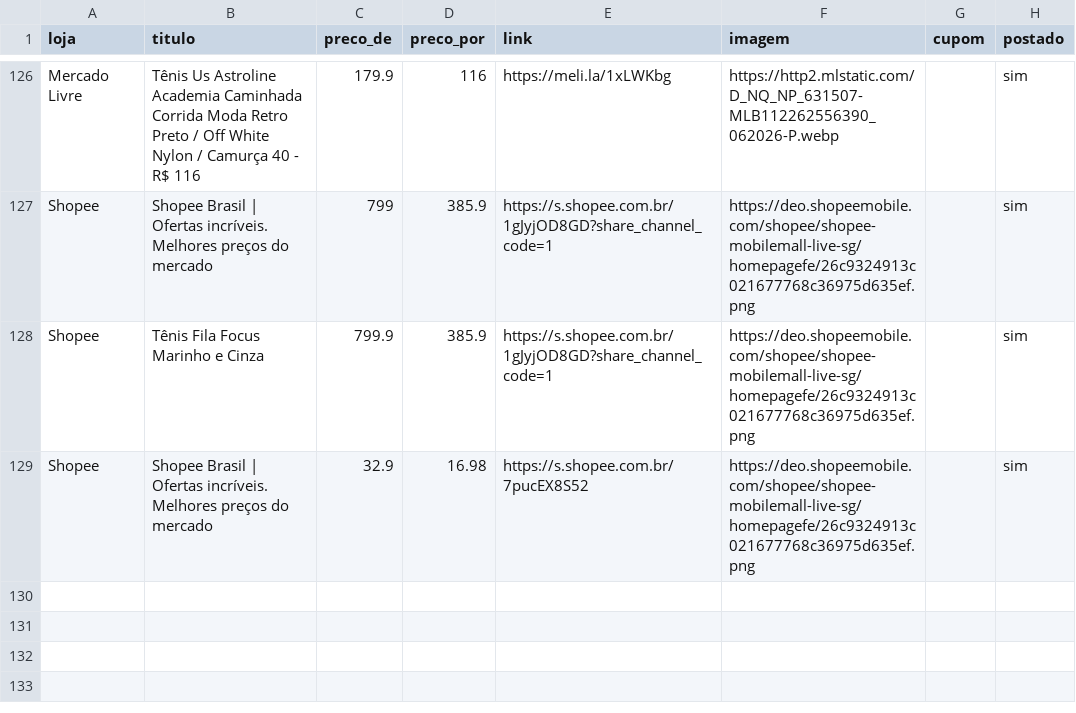
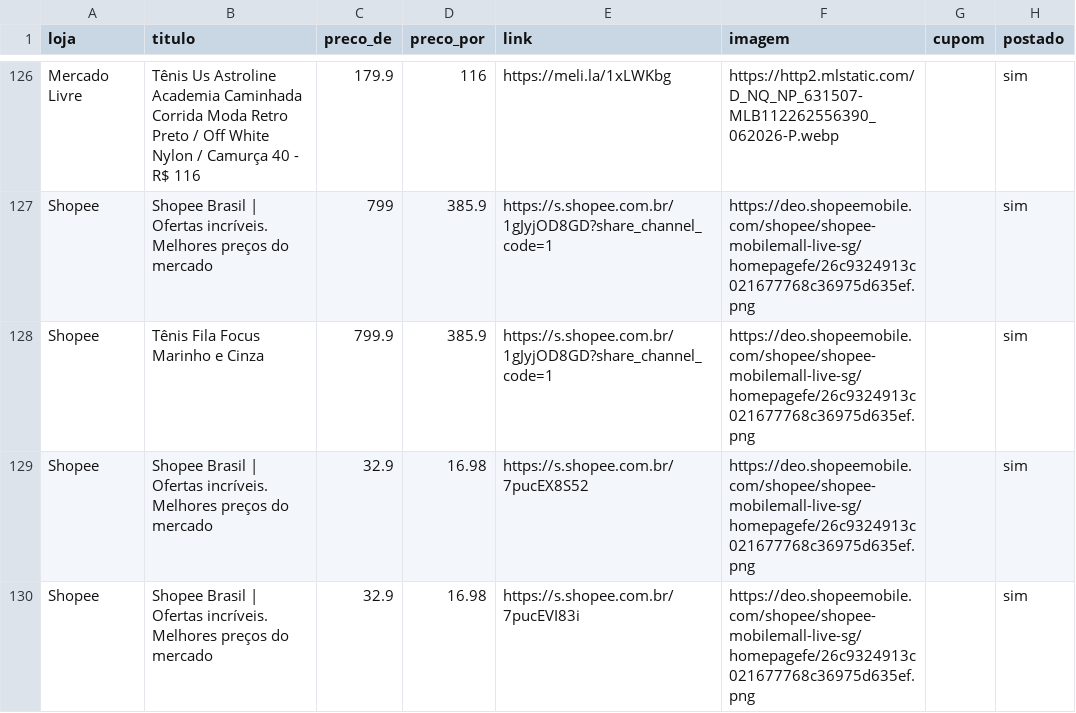
Before and after one commit to sidneifs/promo, a CSV file: produtos.csv, drawn as a sheet; only a part is shown, gaps mark what is left out; the diff names each change by its address in the sheet, - before the commit and + after, or states it on an @@ line.

Commit message:
atualiza produtos 2026-11-06 21:11

```diff
--- a/produtos.csv
+++ b/produtos.csv
+row 130: Shopee | Shopee Brasil | Ofertas incríveis. Melhores preços do mercado | 32.9 | 16.98 | https://s.shopee.com.br/7pucEVI83i | https://deo.shopeemobile.com/shopee/shopee-mobilemall-live-sg/homepagefe/26c9324913c021677768c36975d635ef.png |  | sim
```
